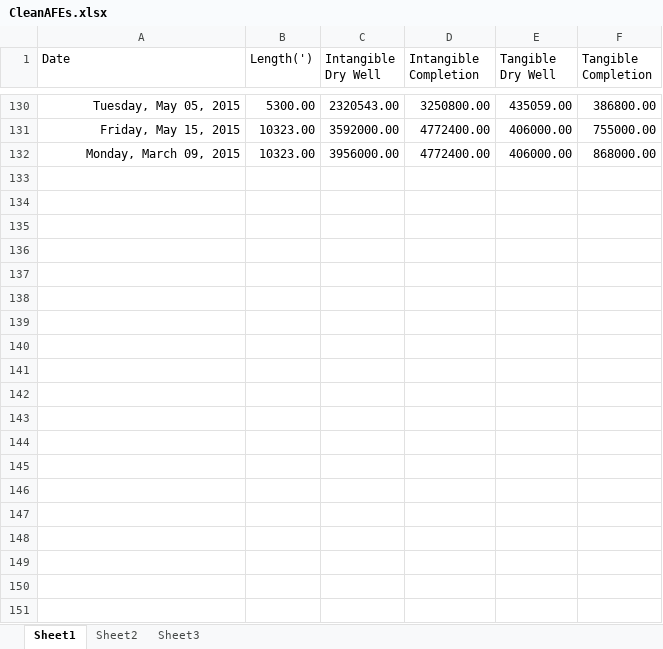
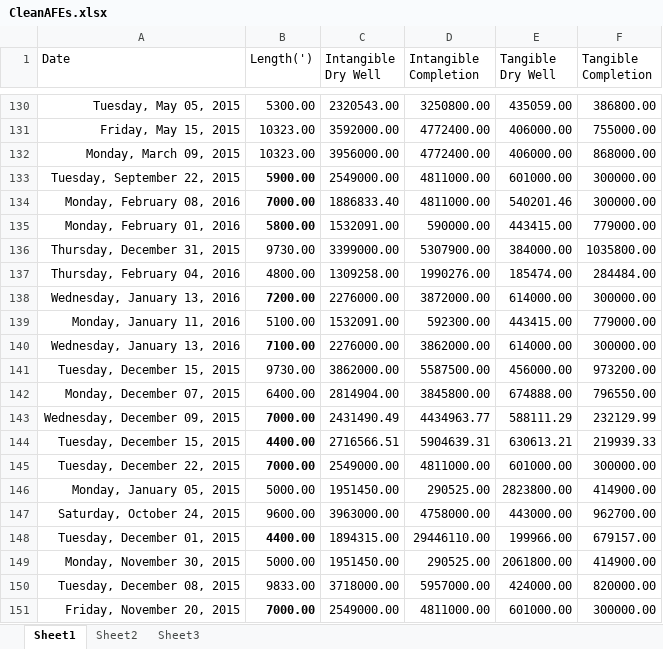
Before and after one commit to thushanp/OilWellRegressions-and-Bitcoin-Arbitrage, an Excel workbook: CleanAFEs.xlsx, sheet Sheet1, drawn as a sheet; only a part is shown, gaps mark what is left out; values as stored, in another font and other column widths than the file's, no borders; the diff covers the shown part only; the diff names each change by its address in the sheet, - before the commit and + after, or states it on an @@ line.

Commit message:
200 cleaned

```diff
--- a/CleanAFEs.xlsx (sheet Sheet1)
+++ b/CleanAFEs.xlsx (sheet Sheet1)
+row 133: Tuesday, September 22, 2015 | 5900.00 | 2549000.00 | 4811000.00 | 601000.00 | 300000.00
+row 134: Monday, February 08, 2016 | 7000.00 | 1886833.40 | 4811000.00 | 540201.46 | 300000.00
+row 135: Monday, February 01, 2016 | 5800.00 | 1532091.00 | 590000.00 | 443415.00 | 779000.00
+row 136: Thursday, December 31, 2015 | 9730.00 | 3399000.00 | 5307900.00 | 384000.00 | 1035800.00
+row 137: Thursday, February 04, 2016 | 4800.00 | 1309258.00 | 1990276.00 | 185474.00 | 284484.00
+row 138: Wednesday, January 13, 2016 | 7200.00 | 2276000.00 | 3872000.00 | 614000.00 | 300000.00
+row 139: Monday, January 11, 2016 | 5100.00 | 1532091.00 | 592300.00 | 443415.00 | 779000.00
+row 140: Wednesday, January 13, 2016 | 7100.00 | 2276000.00 | 3862000.00 | 614000.00 | 300000.00
+row 141: Tuesday, December 15, 2015 | 9730.00 | 3862000.00 | 5587500.00 | 456000.00 | 973200.00
+row 142: Monday, December 07, 2015 | 6400.00 | 2814904.00 | 3845800.00 | 674888.00 | 796550.00
+row 143: Wednesday, December 09, 2015 | 7000.00 | 2431490.49 | 4434963.77 | 588111.29 | 232129.99
+row 144: Tuesday, December 15, 2015 | 4400.00 | 2716566.51 | 5904639.31 | 630613.21 | 219939.33
+row 145: Tuesday, December 22, 2015 | 7000.00 | 2549000.00 | 4811000.00 | 601000.00 | 300000.00
+row 146: Monday, January 05, 2015 | 5000.00 | 1951450.00 | 290525.00 | 2823800.00 | 414900.00
+row 147: Saturday, October 24, 2015 | 9600.00 | 3963000.00 | 4758000.00 | 443000.00 | 962700.00
+row 148: Tuesday, December 01, 2015 | 4400.00 | 1894315.00 | 29446110.00 | 199966.00 | 679157.00
+row 149: Monday, November 30, 2015 | 5000.00 | 1951450.00 | 290525.00 | 2061800.00 | 414900.00
+row 150: Tuesday, December 08, 2015 | 9833.00 | 3718000.00 | 5957000.00 | 424000.00 | 820000.00
+row 151: Friday, November 20, 2015 | 7000.00 | 2549000.00 | 4811000.00 | 601000.00 | 300000.00
```
Also changed, not shown: 50 added rows elsewhere in this sheet.
